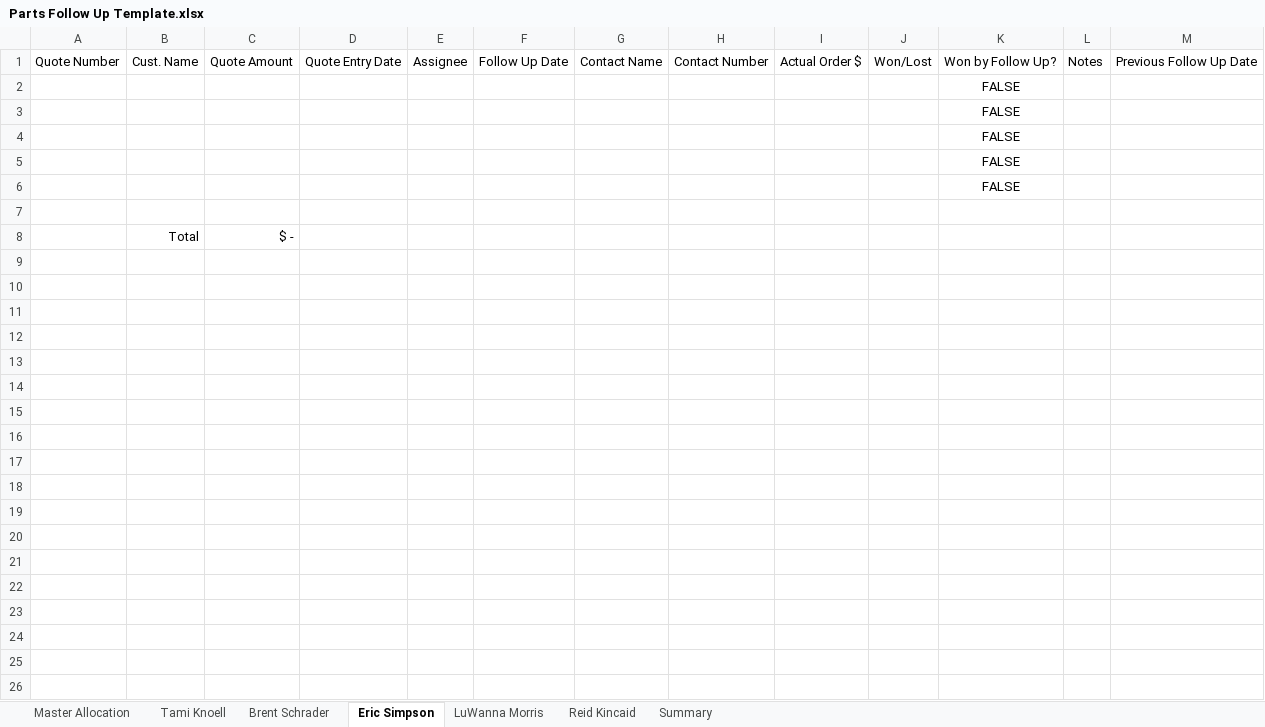
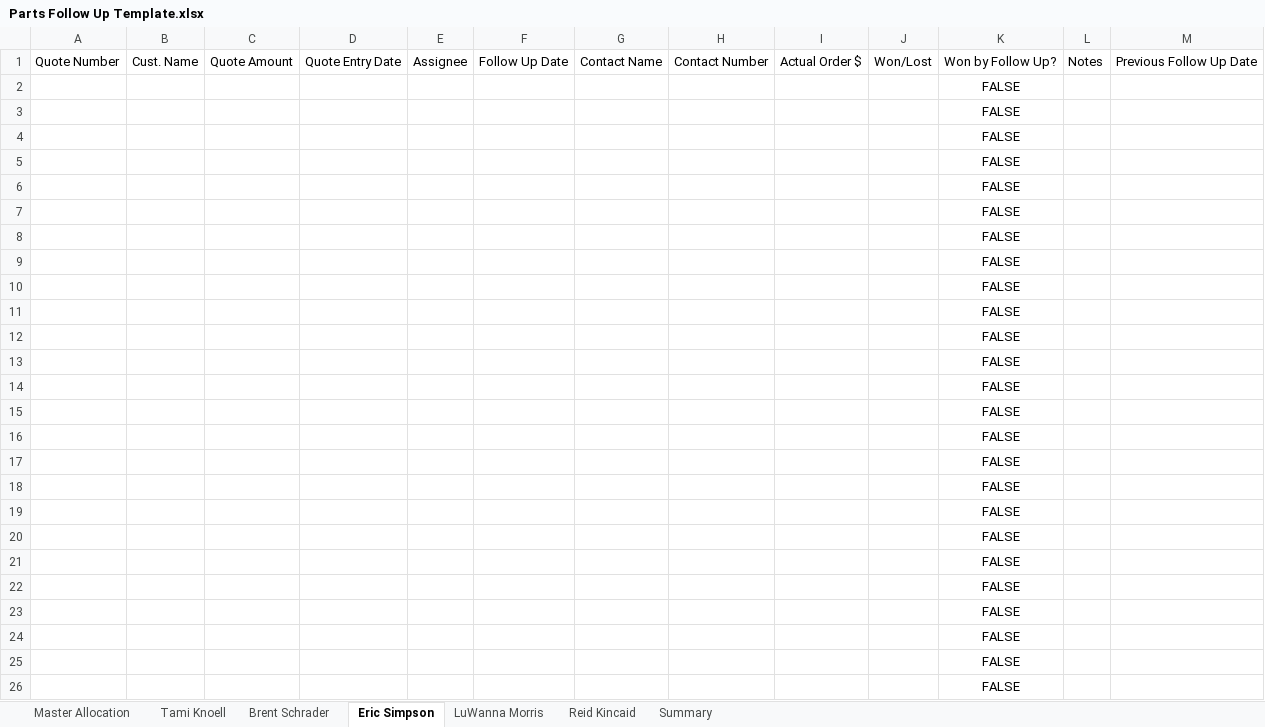
Before and after one commit to brandonhall112/QuoteConverter, an Excel workbook: Parts Follow Up Template.xlsx, sheet Eric Simpson, drawn as a sheet; only a part is shown; values as stored, in another font and other column widths than the file's, no borders; table styles not drawn; removed rows and columns are numbered as before the commit, all else as after; the diff covers the shown part only; the diff names each change by its address in the sheet, - before the commit and + after, or states it on an @@ line.

```diff
--- a/Parts Follow Up Template.xlsx (sheet Eric Simpson)
+++ b/Parts Follow Up Template.xlsx (sheet Eric Simpson)
-K7: (empty)
+K7: FALSE
-row 8:  | Total | $ -
+row 8:  |  |  |  |  |  |  |  |  |  | FALSE
+row 9:  |  |  |  |  |  |  |  |  |  | FALSE
+row 10:  |  |  |  |  |  |  |  |  |  | FALSE
+row 11:  |  |  |  |  |  |  |  |  |  | FALSE
+row 12:  |  |  |  |  |  |  |  |  |  | FALSE
+row 13:  |  |  |  |  |  |  |  |  |  | FALSE
+row 14:  |  |  |  |  |  |  |  |  |  | FALSE
+row 15:  |  |  |  |  |  |  |  |  |  | FALSE
+row 16:  |  |  |  |  |  |  |  |  |  | FALSE
+row 17:  |  |  |  |  |  |  |  |  |  | FALSE
+row 18:  |  |  |  |  |  |  |  |  |  | FALSE
+row 19:  |  |  |  |  |  |  |  |  |  | FALSE
+row 20:  |  |  |  |  |  |  |  |  |  | FALSE
+row 21:  |  |  |  |  |  |  |  |  |  | FALSE
+row 22:  |  |  |  |  |  |  |  |  |  | FALSE
+row 23:  |  |  |  |  |  |  |  |  |  | FALSE
+row 24:  |  |  |  |  |  |  |  |  |  | FALSE
+row 25:  |  |  |  |  |  |  |  |  |  | FALSE
+row 26:  |  |  |  |  |  |  |  |  |  | FALSE
```
Also changed, not shown: 56 added rows elsewhere in this sheet, sheet LuWanna Morris, sheet Brent Schrader, sheet Tami Knoell, sheet Reid Kincaid, sheet Summary, formulas that keep their value.
